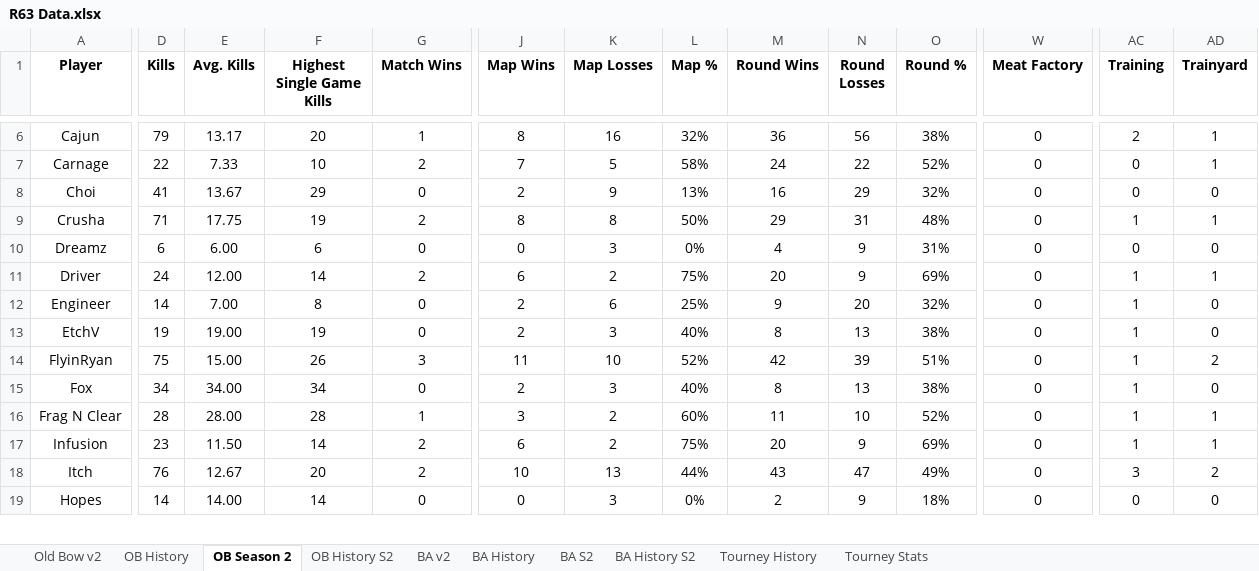
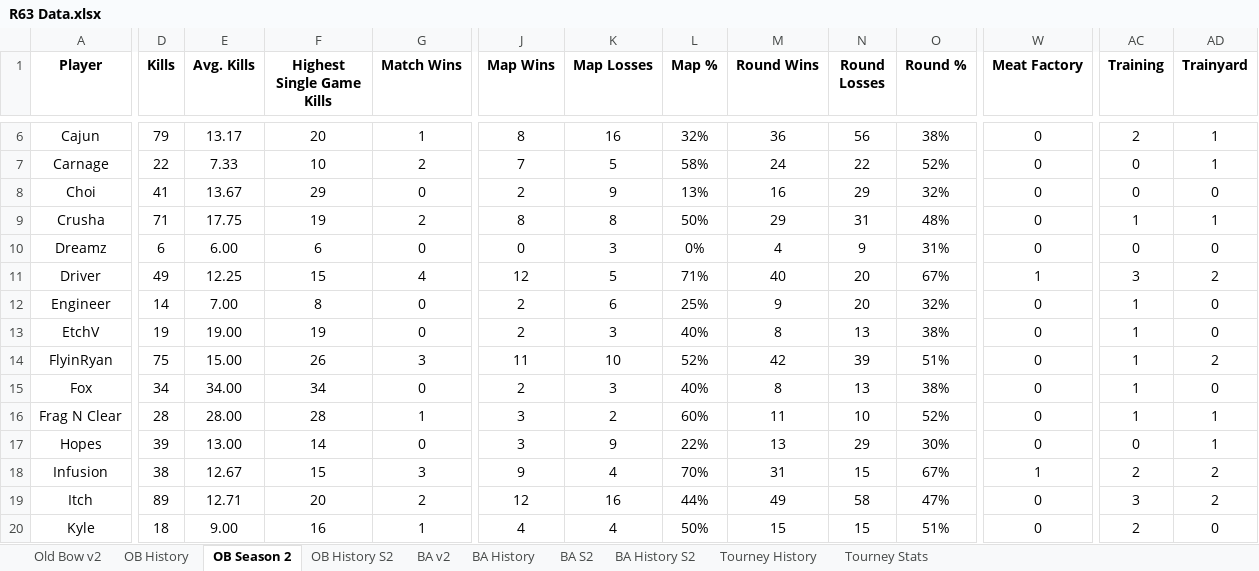
Before and after one commit to brettjmiller8-cpu/r63-stats, an Excel workbook: R63 Data.xlsx, sheet OB Season 2, drawn as a sheet; only a part is shown, gaps mark what is left out; values as stored, in another font and other column widths than the file's, no borders; removed rows and columns are numbered as before the commit, all else as after; rows hold the shown columns only; the diff covers the shown part only; the diff names each change by its address in the sheet, - before the commit and + after, or states it on an @@ line.

```diff
--- a/R63 Data.xlsx (sheet OB Season 2)
+++ b/R63 Data.xlsx (sheet OB Season 2)
-D11 (Kills): 24
+D11 (Kills): 49
-E11 (Avg. Kills): 12.00
+E11 (Avg. Kills): 12.25
-F11 (Highest Single Game Kills): 14
+F11 (Highest Single Game Kills): 15
-G11 (Match Wins): 2
+G11 (Match Wins): 4
-J11 (Map Wins): 6
+J11 (Map Wins): 12
-K11 (Map Losses): 2
+K11 (Map Losses): 5
-L11 (Map %): 75%
+L11 (Map %): 71%
-M11 (Round Wins): 20
+M11 (Round Wins): 40
-N11 (Round Losses): 9
+N11 (Round Losses): 20
-O11 (Round %): 69%
+O11 (Round %): 67%
-W11 (Meat Factory): 0
+W11 (Meat Factory): 1
-AC11 (Training): 1
+AC11 (Training): 3
-AD11 (Trainyard): 1
+AD11 (Trainyard): 2
+row 17: Hopes | 39 | 13.00 | 14 | 0 | 3 | 9 | 22% | 13 | 29 | 30% | 0 | 0 | 1
-D18 (Kills): 23
+D18 (Kills): 38
-E18 (Avg. Kills): 11.50
+E18 (Avg. Kills): 12.67
-F18 (Highest Single Game Kills): 14
+F18 (Highest Single Game Kills): 15
-G18 (Match Wins): 2
+G18 (Match Wins): 3
-J18 (Map Wins): 6
+J18 (Map Wins): 9
-K18 (Map Losses): 2
+K18 (Map Losses): 4
-L18 (Map %): 75%
+L18 (Map %): 70%
-M18 (Round Wins): 20
+M18 (Round Wins): 31
-N18 (Round Losses): 9
+N18 (Round Losses): 15
-O18 (Round %): 69%
+O18 (Round %): 67%
-W18 (Meat Factory): 0
+W18 (Meat Factory): 1
-AC18 (Training): 1
+AC18 (Training): 2
-AD18 (Trainyard): 1
+AD18 (Trainyard): 2
-D19 (Kills): 76
+D19 (Kills): 89
-E19 (Avg. Kills): 12.67
+E19 (Avg. Kills): 12.71
-J19 (Map Wins): 10
+J19 (Map Wins): 12
-K19 (Map Losses): 13
+K19 (Map Losses): 16
-M19 (Round Wins): 43
+M19 (Round Wins): 49
-N19 (Round Losses): 47
+N19 (Round Losses): 58
-O19 (Round %): 49%
+O19 (Round %): 47%
-row 19: Hopes | 14 | 14.00 | 14 | 0 | 0 | 3 | 0% | 2 | 9 | 18% | 0 | 0 | 0
+row 20: Kyle | 18 | 9.00 | 16 | 1 | 4 | 4 | 50% | 15 | 15 | 51% | 0 | 2 | 0
```
Also changed, not shown: 1 added row and 117 edited cells elsewhere in this sheet, sheet OB History, sheet OB History S2, sheet Old Bow v2, formulas that keep their value.
